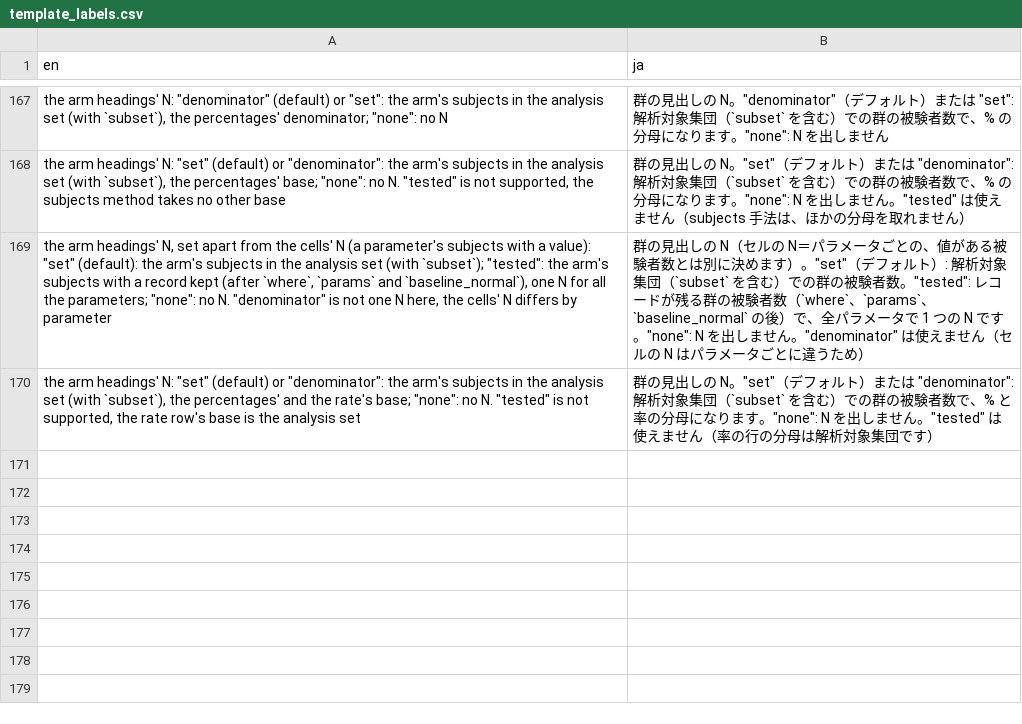
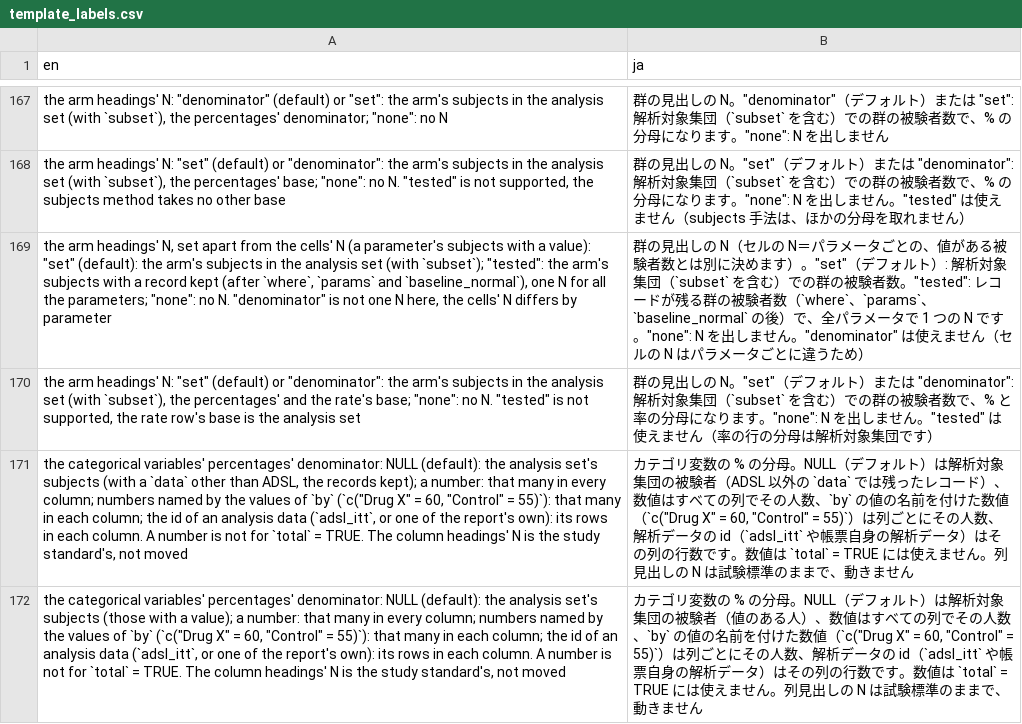
Before and after one commit to ichirio/tflplanner, a CSV file: inst/i18n/strings/template_labels.csv, drawn as a sheet; only a part is shown, gaps mark what is left out; the diff names each change by its address in the sheet, - before the commit and + after, or states it on an @@ line.

```diff
--- a/inst/i18n/strings/template_labels.csv
+++ b/inst/i18n/strings/template_labels.csv
+row 171: the categorical variables' percentages' denominator: NULL (default): the analysis set's subjects (with a `data` other than ADSL, the records kept); a number: that many in every column; numbers named by the values of `by` (`c("Drug X" = 60, "Control" = 55)`): that many in each column; the id of an analysis data (`adsl_itt`, or one of the report's own): its rows in each column. A number is not for `total` = TRUE. The column headings' N is the study standard's, not moved | カテゴリ変数の % の分母。NULL（デフォルト）は解析対象集団の被験者（ADSL 以外の `data` では残ったレコード）、数値はすべての列でその人数、`by` の値の名前を付けた数値（`c("Drug X" = 60, "Control" = 55)`）は列ごとにその人数、解析データの id（`adsl_itt` や帳票自身の解析データ）はその列の行数です。数値は `total` = TRUE には使えません。列見出しの N は試験標準のままで、動きません
+row 172: the categorical variables' percentages' denominator: NULL (default): the analysis set's subjects (those with a value); a number: that many in every column; numbers named by the values of `by` (`c("Drug X" = 60, "Control" = 55)`): that many in each column; the id of an analysis data (`adsl_itt`, or one of the report's own): its rows in each column. A number is not for `total` = TRUE. The column headings' N is the study standard's, not moved | カテゴリ変数の % の分母。NULL（デフォルト）は解析対象集団の被験者（値のある人）、数値はすべての列でその人数、`by` の値の名前を付けた数値（`c("Drug X" = 60, "Control" = 55)`）は列ごとにその人数、解析データの id（`adsl_itt` や帳票自身の解析データ）はその列の行数です。数値は `total` = TRUE には使えません。列見出しの N は試験標準のままで、動きません
```
Also changed, not shown: inst/i18n/strings/builder_content.csv, inst/i18n/strings/common.csv.
